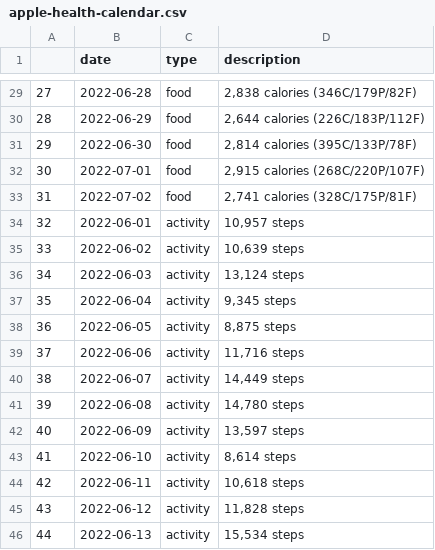
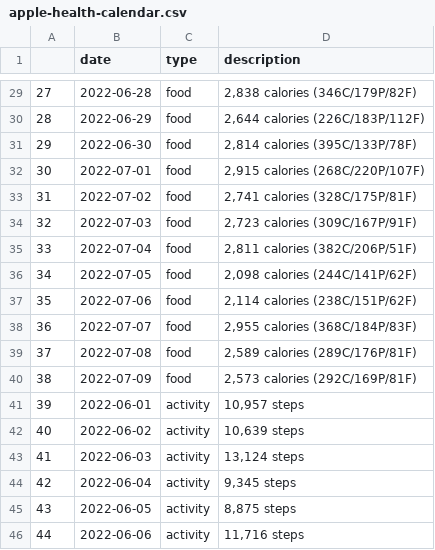
Before and after one commit to namtonthat/apple-health-data, a CSV file: apple-health-calendar.csv, drawn as a sheet; only a part is shown, gaps mark what is left out; the shorter side is filled out with more unchanged rows; addresses are those after the commit; the diff covers the shown part only; the diff names each change by its address in the sheet, - before the commit and + after, or states it on an @@ line.

```diff
--- a/apple-health-calendar.csv
+++ b/apple-health-calendar.csv
+row 34: 32 | 2022-07-03 | food | 2,723 calories (309C/167P/91F)
+row 35: 33 | 2022-07-04 | food | 2,811 calories (382C/206P/51F)
+row 36: 34 | 2022-07-05 | food | 2,098 calories (244C/141P/62F)
+row 37: 35 | 2022-07-06 | food | 2,114 calories (238C/151P/62F)
+row 38: 36 | 2022-07-07 | food | 2,955 calories (368C/184P/83F)
+row 39: 37 | 2022-07-08 | food | 2,589 calories (289C/176P/81F)
+row 40: 38 | 2022-07-09 | food | 2,573 calories (292C/169P/81F)
@@ column A renumbered between rows 41 and 111 @@
```
Also changed, not shown: 14 added rows and 34 edited cells elsewhere in this file, 3 other files.
